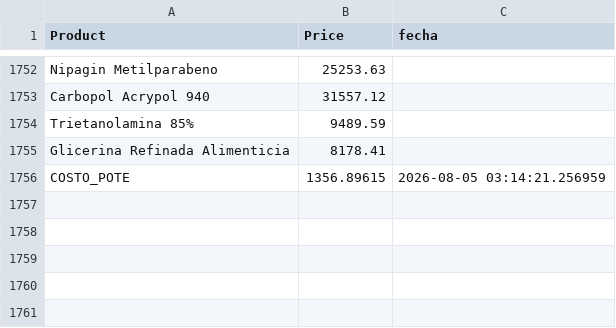
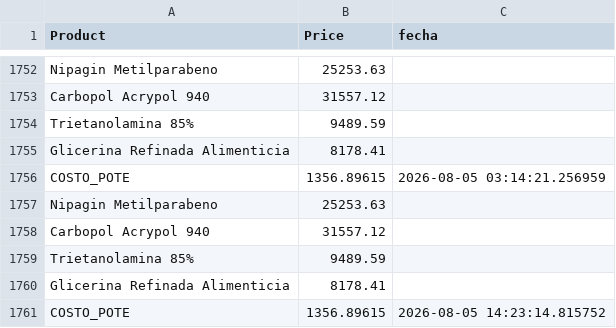
Before and after one commit to franciscosalusso-ux/gel-costos, a CSV file: historial_precios.csv, drawn as a sheet; only a part is shown, gaps mark what is left out.

```diff
--- a/historial_precios.csv
+++ b/historial_precios.csv
@@ -1756 +1756,6 @@ Glicerina Refinada Alimenticia,8178.41,
 COSTO_POTE,1356.89615,2026-08-05 03:14:21.256959
+Nipagin Metilparabeno,25253.63,
+Carbopol Acrypol 940,31557.12,
+Trietanolamina 85%,9489.59,
+Glicerina Refinada Alimenticia,8178.41,
+COSTO_POTE,1356.89615,2026-08-05 14:23:14.815752
```
